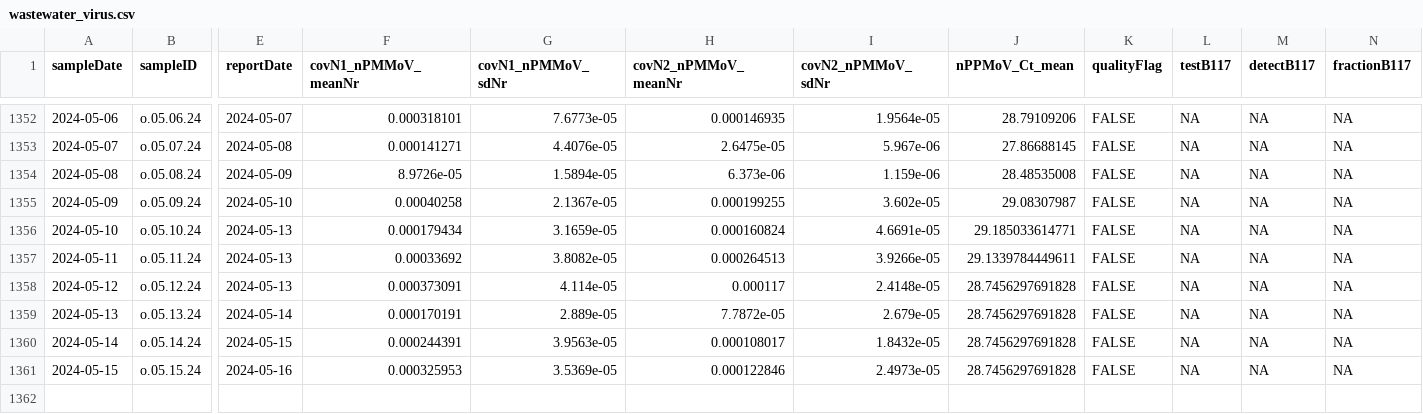
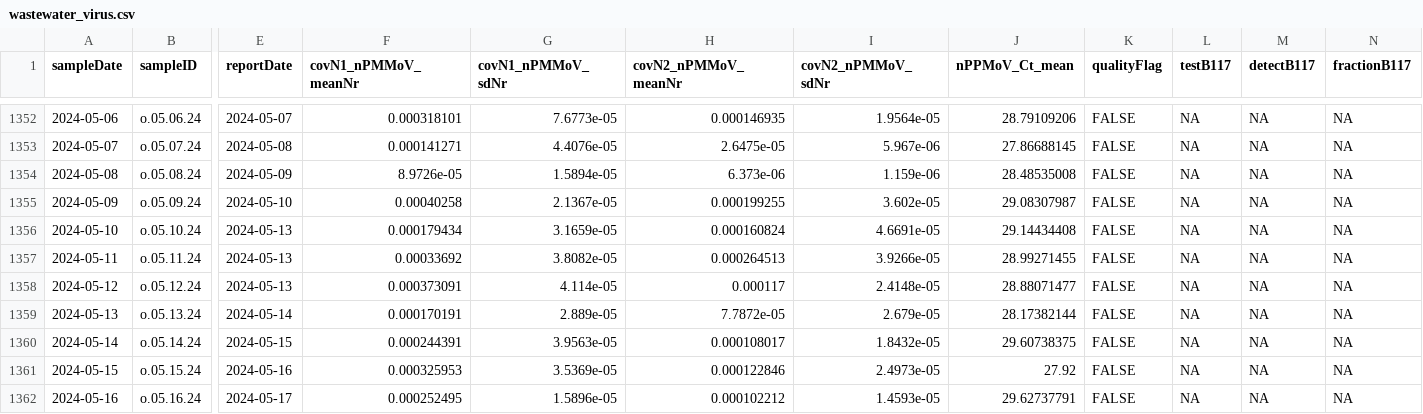
Before and after one commit to Delatolla-lab/PHESD, a CSV file: Wastewater/Ottawa/Data/wastewater_virus.csv, drawn as a sheet; only a part is shown, gaps mark what is left out; rows hold the shown columns only; the diff names each change by its address in the sheet, - before the commit and + after, or states it on an @@ line.

```diff
--- a/Wastewater/Ottawa/Data/wastewater_virus.csv
+++ b/Wastewater/Ottawa/Data/wastewater_virus.csv
-J1356 (nPPMoV_Ct_mean): 29.185033614771
+J1356 (nPPMoV_Ct_mean): 29.14434408
-J1357 (nPPMoV_Ct_mean): 29.1339784449611
+J1357 (nPPMoV_Ct_mean): 28.99271455
-J1358 (nPPMoV_Ct_mean): 28.7456297691828
+J1358 (nPPMoV_Ct_mean): 28.88071477
-J1359 (nPPMoV_Ct_mean): 28.7456297691828
+J1359 (nPPMoV_Ct_mean): 28.17382144
-J1360 (nPPMoV_Ct_mean): 28.7456297691828
+J1360 (nPPMoV_Ct_mean): 29.60738375
-J1361 (nPPMoV_Ct_mean): 28.7456297691828
+J1361 (nPPMoV_Ct_mean): 27.92
+row 1362: 2024-05-16 | o.05.16.24 | 2024-05-17 | 0.000252495 | 1.5896e-05 | 0.000102212 | 1.4593e-05 | 29.62737791 | FALSE | NA | NA | NA
```
Also changed, not shown: Wastewater/Ottawa/Data/wwMeasure.csv.
